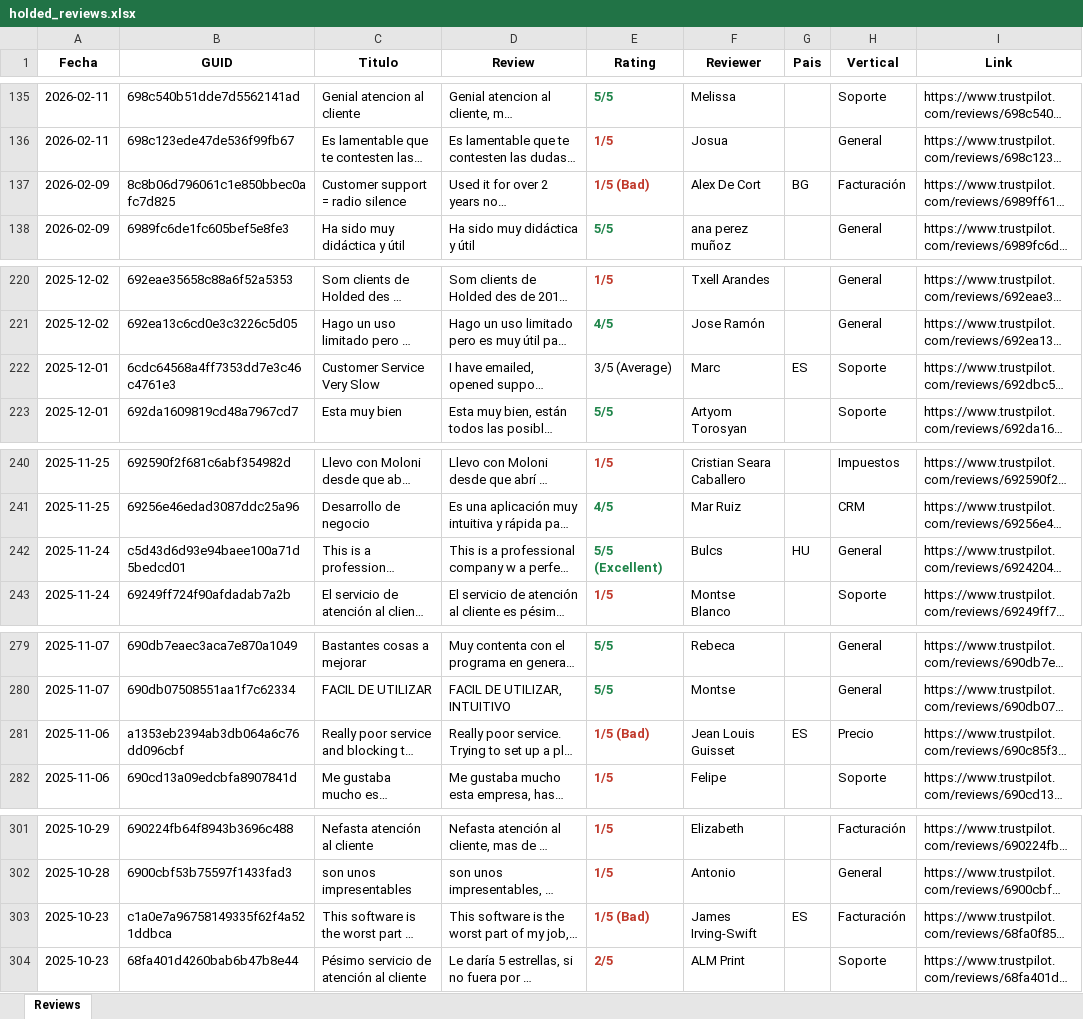
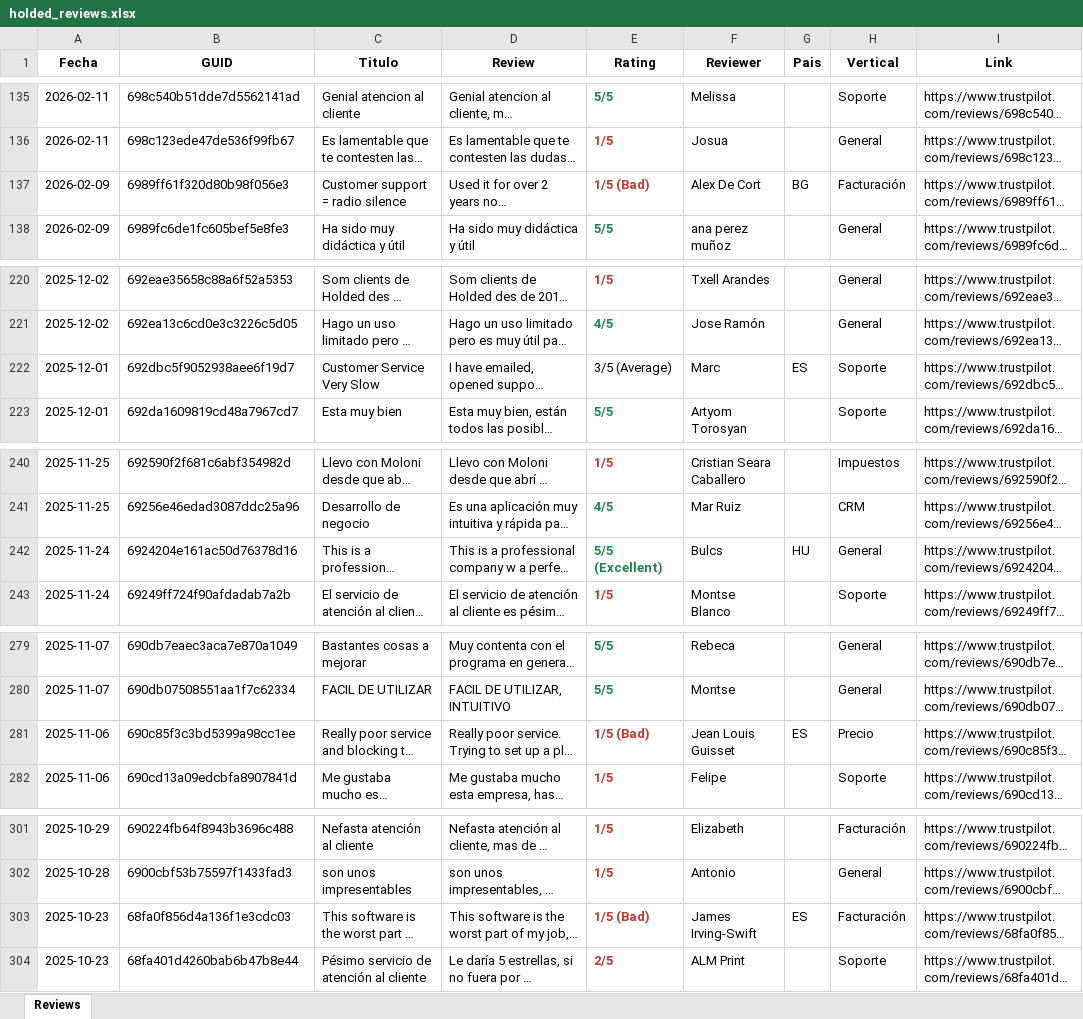
Before and after one commit to pamelaurbina-ui/holded_review_trustpilot, an Excel workbook: holded_reviews.xlsx, sheet Reviews, drawn as a sheet; only a part is shown, gaps mark what is left out; long unchanged cells end in …; values as stored, in another font and other column widths than the file's, no borders; the diff covers the shown part only; the diff names each change by its address in the sheet, - before the commit and + after, or states it on an @@ line.

```diff
--- a/holded_reviews.xlsx (sheet Reviews)
+++ b/holded_reviews.xlsx (sheet Reviews)
-B137 (GUID): 8c8b06d796061c1e850bbec0afc7d825
+B137 (GUID): 6989ff61f320d80b98f056e3
-B222 (GUID): 6cdc64568a4ff7353dd7e3c46c4761e3
+B222 (GUID): 692dbc5f9052938aee6f19d7
-B242 (GUID): c5d43d6d93e94baee100a71d5bedcd01
+B242 (GUID): 6924204e161ac50d76378d16
-B281 (GUID): a1353eb2394ab3db064a6c76dd096cbf
+B281 (GUID): 690c85f3c3bd5399a98cc1ee
-B303 (GUID): c1a0e7a96758149335f62f4a521ddbca
+B303 (GUID): 68fa0f856d4a136f1e3cdc03
```
Also changed, not shown: 1 added row and 14 edited cells elsewhere in this sheet, 3 other files.
